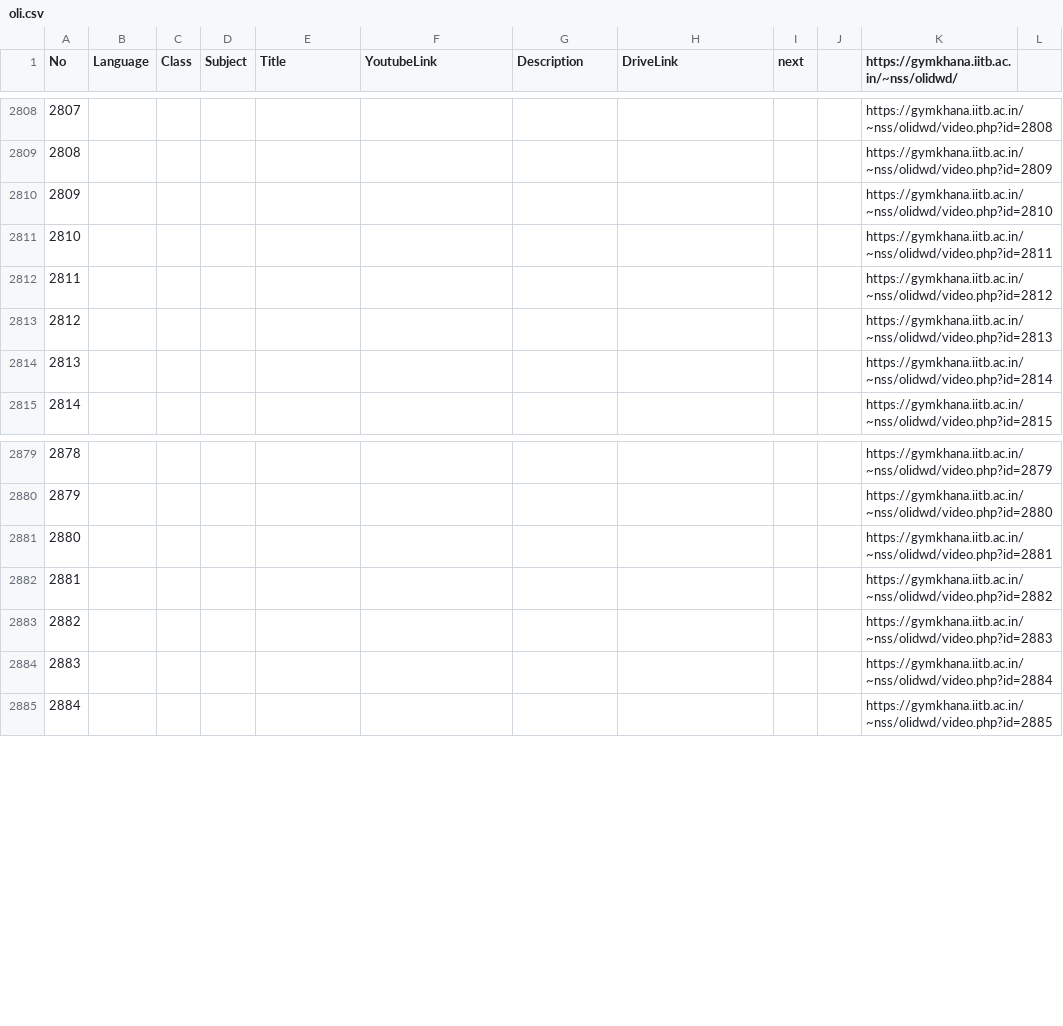
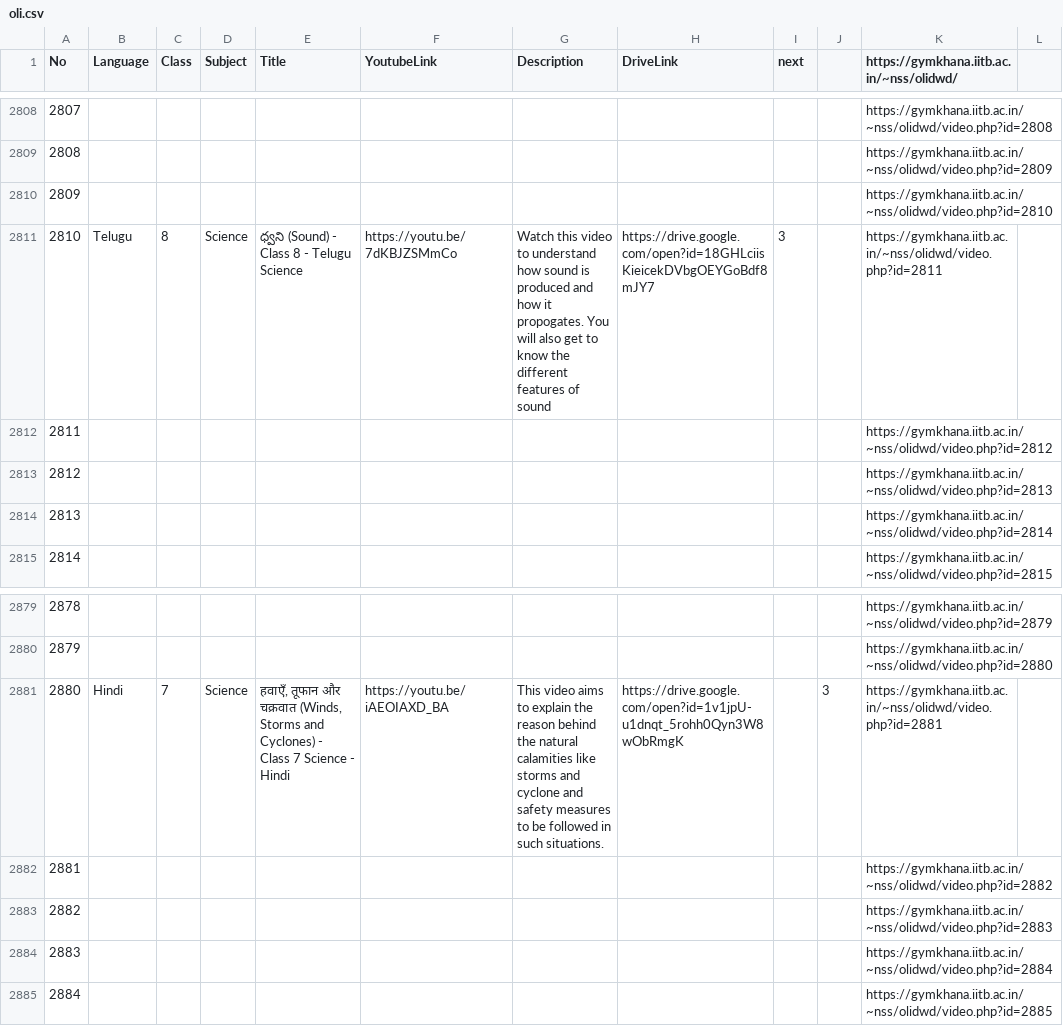
Before and after one commit to nautatva/NSS_IIT_Bombay, a CSV file: olidwd/oli.csv, drawn as a sheet; only a part is shown, gaps mark what is left out; the diff names each change by its address in the sheet, - before the commit and + after, or states it on an @@ line.

Commit message:
drive and OLI updated

```diff
--- a/olidwd/oli.csv
+++ b/olidwd/oli.csv
-B2811 (Language): (empty)
+B2811 (Language): Telugu
-C2811 (Class): (empty)
+C2811 (Class): 8
-D2811 (Subject): (empty)
+D2811 (Subject): Science
-E2811 (Title): (empty)
+E2811 (Title): ధ్వని (Sound) - Class 8 - Telugu Science
-F2811 (YoutubeLink): (empty)
+F2811 (YoutubeLink): https://youtu.be/7dKBJZSMmCo
-G2811 (Description): (empty)
+G2811 (Description): Watch this video to understand how sound is produced and how it propogates. You will also get to know the different features of sound
-H2811 (DriveLink): (empty)
+H2811 (DriveLink): https://drive.google.com/open?id=18GHLciisKieicekDVbgOEYGoBdf8mJY7
-I2811 (next): (empty)
+I2811 (next): 3
-B2881 (Language): (empty)
+B2881 (Language): Hindi
-C2881 (Class): (empty)
+C2881 (Class): 7
-D2881 (Subject): (empty)
+D2881 (Subject): Science
-E2881 (Title): (empty)
+E2881 (Title): हवाएँ, तूफान और चक्रवात (Winds, Storms and Cyclones) - Class 7 Science - Hindi
-F2881 (YoutubeLink): (empty)
+F2881 (YoutubeLink): https://youtu.be/iAEOIAXD_BA
-G2881 (Description): (empty)
+G2881 (Description): This video aims to explain the reason behind the natural calamities like storms and cyclone and safety measures to be followed in such situations.
-H2881 (DriveLink): (empty)
+H2881 (DriveLink): https://drive.google.com/open?id=1v1jpU-u1dnqt_5rohh0Qyn3W8wObRmgK
-J2881: (empty)
+J2881: 3
```
Also changed, not shown: 2 other files.
